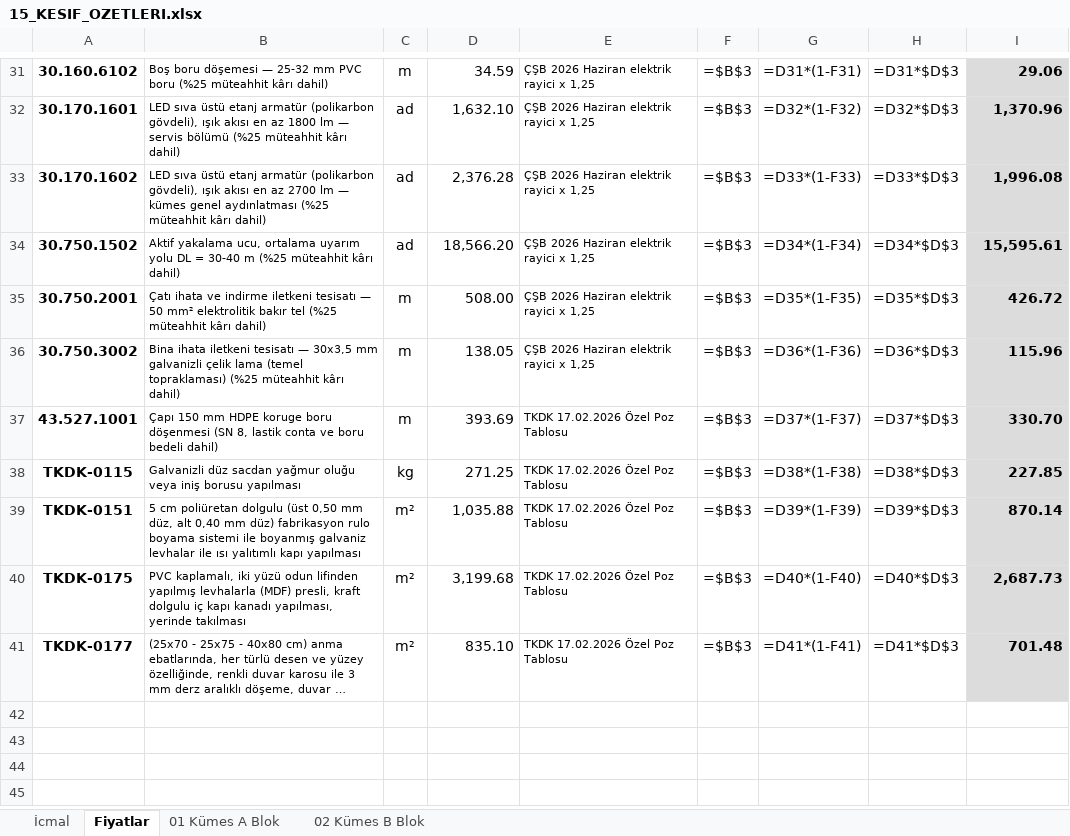
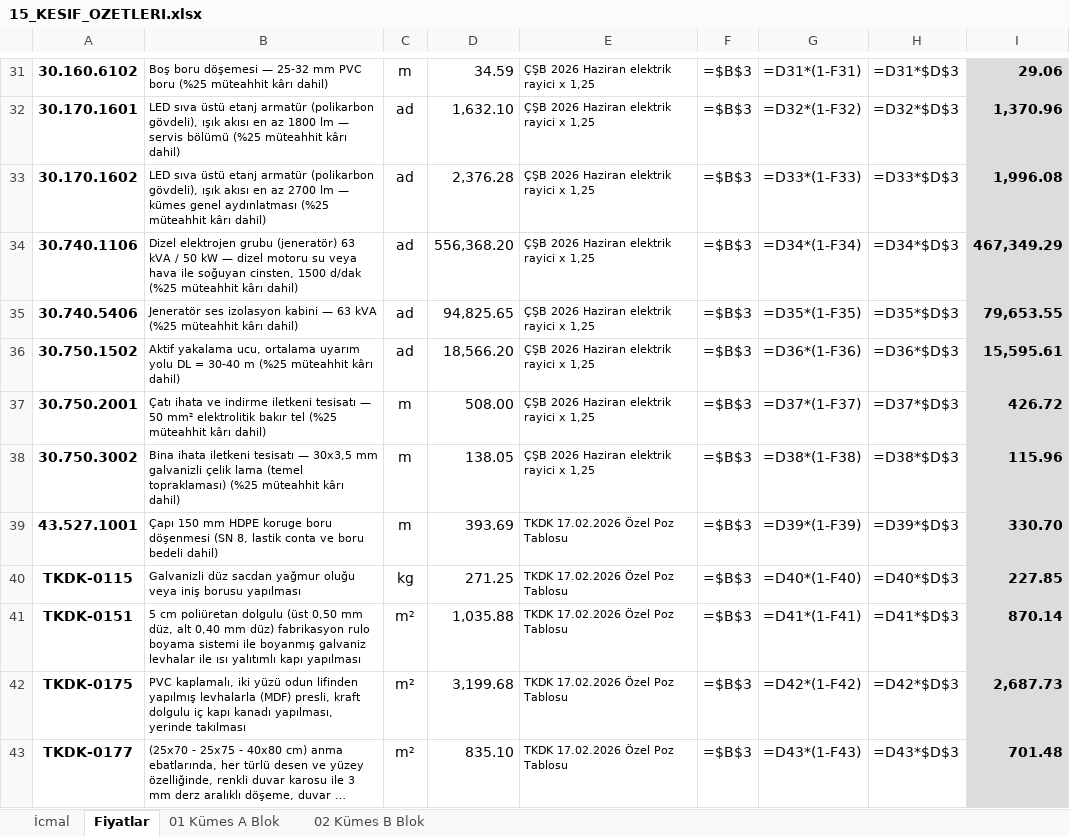
Before and after one commit to mahmuttari/Yonetmelik-araclari, an Excel workbook: belgeler/15_KESIF_OZETLERI.xlsx, sheet Fiyatlar, drawn as a sheet; only a part is shown, gaps mark what is left out; long unchanged cells end in …; values as stored, in another font and other column widths than the file's, no borders; formulas without a stored value are shown as written; addresses are those after the commit; the diff names each change by its address in the sheet, - before the commit and + after, or states it on an @@ line.

```diff
--- a/belgeler/15_KESIF_OZETLERI.xlsx (sheet Fiyatlar)
+++ b/belgeler/15_KESIF_OZETLERI.xlsx (sheet Fiyatlar)
+row 34: 30.740.1106 | Dizel elektrojen grubu (jeneratör) 63 kVA / 50 kW — dizel motoru su veya hava ile soğuyan cinsten, 1500 d/dak (%25 müteahhit kârı dahil) | ad | 556,368.20 | ÇŞB 2026 Haziran elektrik rayici x 1,25 | =$B$3 | =D34*(1-F34) | =D34*$D$3 | 467,349.29
+row 35: 30.740.5406 | Jeneratör ses izolasyon kabini — 63 kVA (%25 müteahhit kârı dahil) | ad | 94,825.65 | ÇŞB 2026 Haziran elektrik rayici x 1,25 | =$B$3 | =D35*(1-F35) | =D35*$D$3 | 79,653.55
-G36: =D34*(1-F34)
+G36: =D36*(1-F36)
-H36: =D34*$D$3
+H36: =D36*$D$3
-G37: =D35*(1-F35)
+G37: =D37*(1-F37)
-H37: =D35*$D$3
+H37: =D37*$D$3
-G38: =D36*(1-F36)
+G38: =D38*(1-F38)
-H38: =D36*$D$3
+H38: =D38*$D$3
-G39: =D37*(1-F37)
+G39: =D39*(1-F39)
-H39: =D37*$D$3
+H39: =D39*$D$3
-G40: =D38*(1-F38)
+G40: =D40*(1-F40)
-H40: =D38*$D$3
+H40: =D40*$D$3
-G41: =D39*(1-F39)
+G41: =D41*(1-F41)
-H41: =D39*$D$3
+H41: =D41*$D$3
-G42: =D40*(1-F40)
+G42: =D42*(1-F42)
-H42: =D40*$D$3
+H42: =D42*$D$3
-G43: =D41*(1-F41)
+G43: =D43*(1-F43)
-H43: =D41*$D$3
+H43: =D43*$D$3
```
Also changed, not shown: sheet 01 Kümes A Blok, sheet 02 Kümes B Blok, sheet İcmal, belgeler/14_TEKLIFLER_MARFEN.xlsx, belgeler/21_A3_UYGUN_HARCAMALAR.xlsx, 46 other files.
